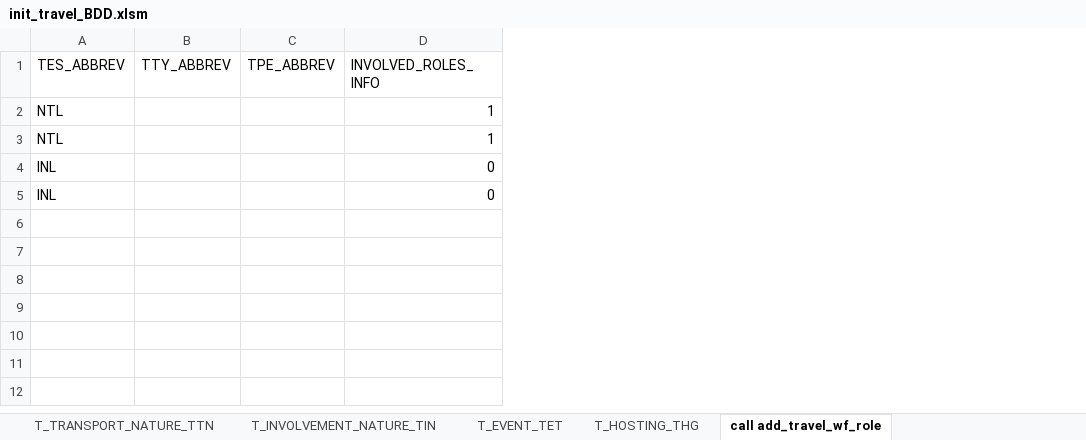
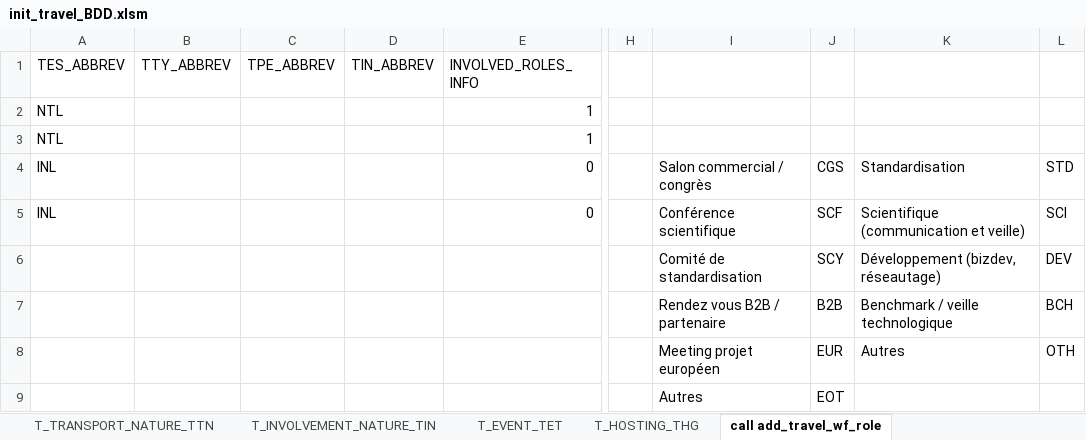
Before and after one commit to betobd/beto, an Excel workbook: datas/init_travel_BDD.xlsm, sheet call add_travel_wf_role, drawn as a sheet; only a part is shown, gaps mark what is left out; values as stored, in another font and other column widths than the file's, no borders; rows hold the shown columns only; the diff names each change by its address in the sheet, - before the commit and + after, or states it on an @@ line.

Commit message:
Add involvement nature as a criteria for validation role

```diff
--- a/datas/init_travel_BDD.xlsm (sheet call add_travel_wf_role)
+++ b/datas/init_travel_BDD.xlsm (sheet call add_travel_wf_role)
+column D (TIN_ABBREV), empty
+column H, empty
+column I, rows 4-5: Salon commercial / congrès | Conférence scientifique
+column J, rows 4-5: CGS | SCF
+column K, rows 4-5: Standardisation | Scientifique (communication et veille)
+column L, rows 4-5: STD | SCI
+row 6:  |  |  |  |  |  | Comité de standardisation | SCY | Développement (bizdev, réseautage) | DEV
+row 7:  |  |  |  |  |  | Rendez vous B2B / partenaire | B2B | Benchmark / veille technologique | BCH
+row 8:  |  |  |  |  |  | Meeting projet européen | EUR | Autres | OTH
+row 9:  |  |  |  |  |  | Autres | EOT
```
Also changed, not shown: sheet T_PURPOSE_TPE, sheet T_INVOLVEMENT_NATURE_TIN, sheet T_EVENT_TYPE_TTY, 2 other files.
